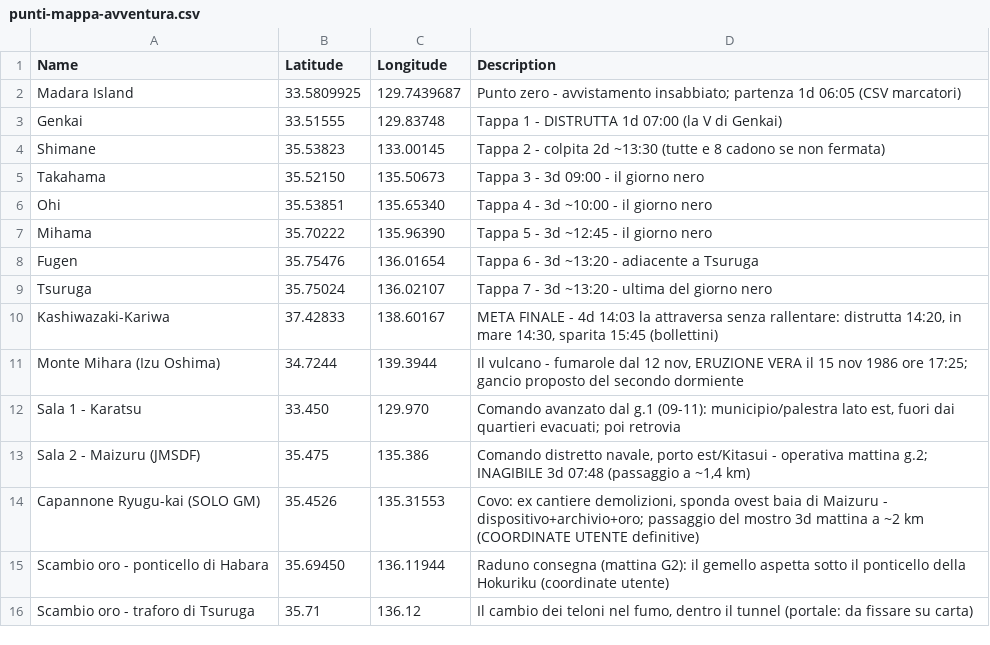
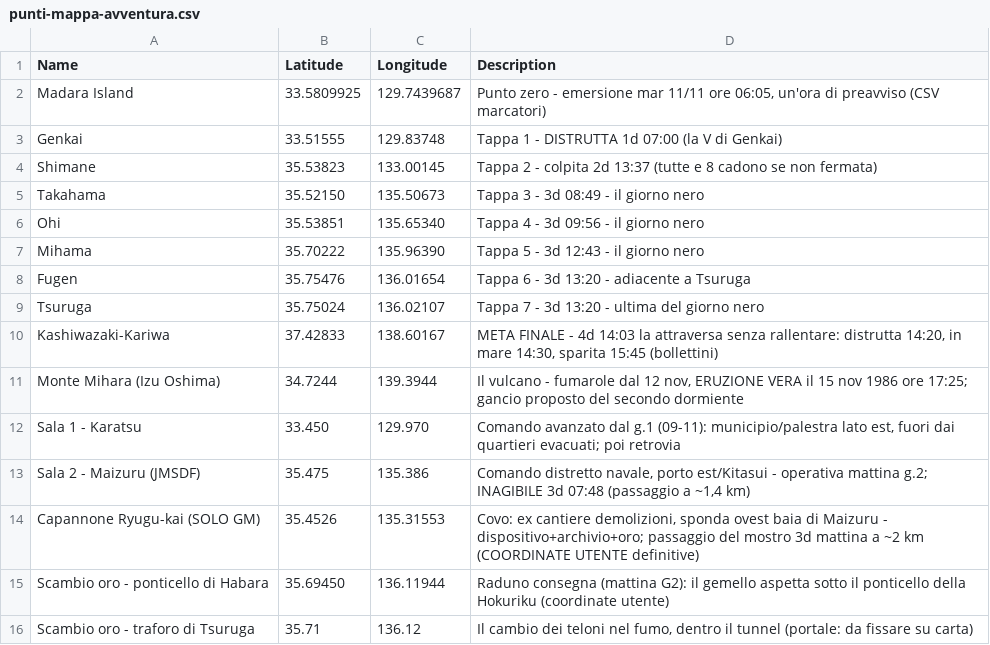
Before and after one commit to Maruga/RPG-Quests, a CSV file: Investigare/Avventura Richiamo/punti-mappa-avventura.csv, drawn as a sheet.

```diff
--- a/Investigare/Avventura Richiamo/punti-mappa-avventura.csv
+++ b/Investigare/Avventura Richiamo/punti-mappa-avventura.csv
@@ -1,10 +1,10 @@
 Name,Latitude,Longitude,Description
-Madara Island,33.5809925,129.7439687,"Punto zero - avvistamento insabbiato; partenza 1d 06:05 (CSV marcatori)"
+Madara Island,33.5809925,129.7439687,"Punto zero - emersione mar 11/11 ore 06:05, un'ora di preavviso (CSV marcatori)"
 Genkai,33.51555,129.83748,"Tappa 1 - DISTRUTTA 1d 07:00 (la V di Genkai)"
-Shimane,35.53823,133.00145,"Tappa 2 - colpita 2d ~13:30 (tutte e 8 cadono se non fermata)"
-Takahama,35.52150,135.50673,"Tappa 3 - 3d 09:00 - il giorno nero"
-Ohi,35.53851,135.65340,"Tappa 4 - 3d ~10:00 - il giorno nero"
-Mihama,35.70222,135.96390,"Tappa 5 - 3d ~12:45 - il giorno nero"
-Fugen,35.75476,136.01654,"Tappa 6 - 3d ~13:20 - adiacente a Tsuruga"
-Tsuruga,35.75024,136.02107,"Tappa 7 - 3d ~13:20 - ultima del giorno nero"
+Shimane,35.53823,133.00145,"Tappa 2 - colpita 2d 13:37 (tutte e 8 cadono se non fermata)"
+Takahama,35.52150,135.50673,"Tappa 3 - 3d 08:49 - il giorno nero"
+Ohi,35.53851,135.65340,"Tappa 4 - 3d 09:56 - il giorno nero"
+Mihama,35.70222,135.96390,"Tappa 5 - 3d 12:43 - il giorno nero"
+Fugen,35.75476,136.01654,"Tappa 6 - 3d 13:20 - adiacente a Tsuruga"
+Tsuruga,35.75024,136.02107,"Tappa 7 - 3d 13:20 - ultima del giorno nero"
 Kashiwazaki-Kariwa,37.42833,138.60167,"META FINALE - 4d 14:03 la attraversa senza rallentare: distrutta 14:20, in mare 14:30, sparita 15:45 (bollettini)"
```
Also changed, not shown: 15 other files.
